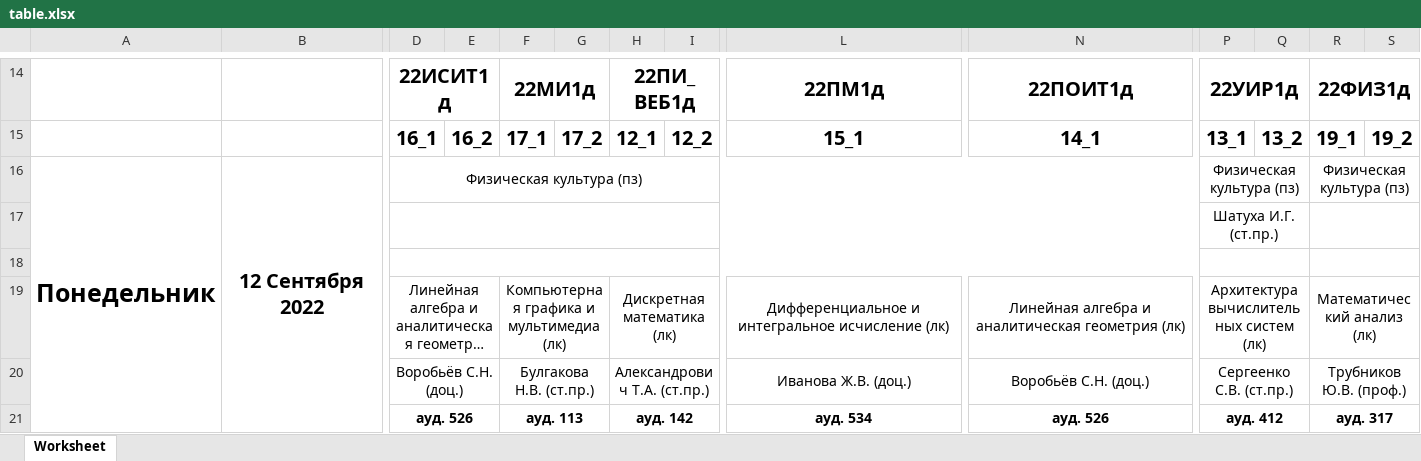
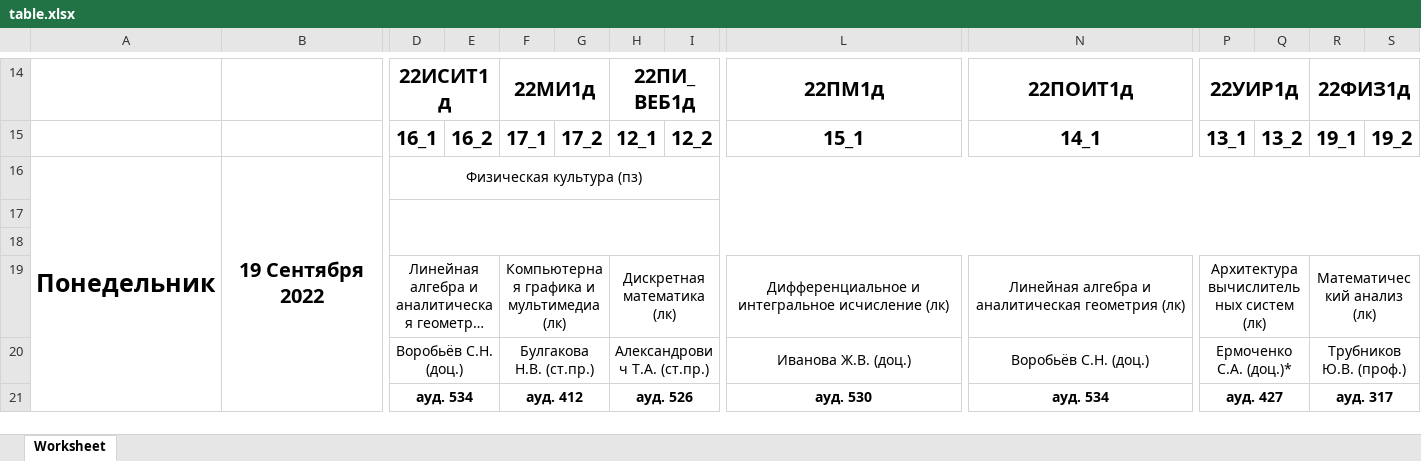
Before and after one commit to farnsworth3010/undefined, an Excel workbook: python/table.xlsx, sheet Worksheet, drawn as a sheet; only a part is shown, gaps mark what is left out; long unchanged cells end in …; values as stored, in another font and other column widths than the file's, no borders; charts and pictures not drawn; removed rows and columns are numbered as before the commit, all else as after; the diff covers the shown part only; the diff names each change by its address in the sheet, - before the commit and + after, or states it on an @@ line.

```diff
--- a/python/table.xlsx (sheet Worksheet)
+++ b/python/table.xlsx (sheet Worksheet)
-B16: 12 Сентября 2022
+B16: 19 Сентября 2022
-D16:O16 merged
+D16:S16 merged
-P16: Физическая культура (пз)
+P16: (empty)
-P16:Q16 merged
-R16: Физическая культура (пз)
+R16: (empty)
-R16:S16 merged
-D17:O17 merged
+D17:S18 merged
-P17: Шатуха И.Г. (ст.пр.)
+P17: (empty)
-P17:Q17 merged
-R17:S17 merged
-D18:O18 merged
-P18:Q18 merged
-R18:S18 merged
-P20: Сергеенко С.В. (ст.пр.)
+P20: Ермоченко С.А. (доц.)*
-D21: ауд. 526
+D21: ауд. 534
-F21: ауд. 113
+F21: ауд. 412
-H21: ауд. 142
+H21: ауд. 526
-L21: ауд. 534
+L21: ауд. 530
-N21: ауд. 526
+N21: ауд. 534
-P21: ауд. 412
+P21: ауд. 427
```
Also changed, not shown: 6 added rows, 30 removed rows, 104 edited cells, cell formats and merged cells elsewhere in this sheet, charts or pictures, 19 other files.
